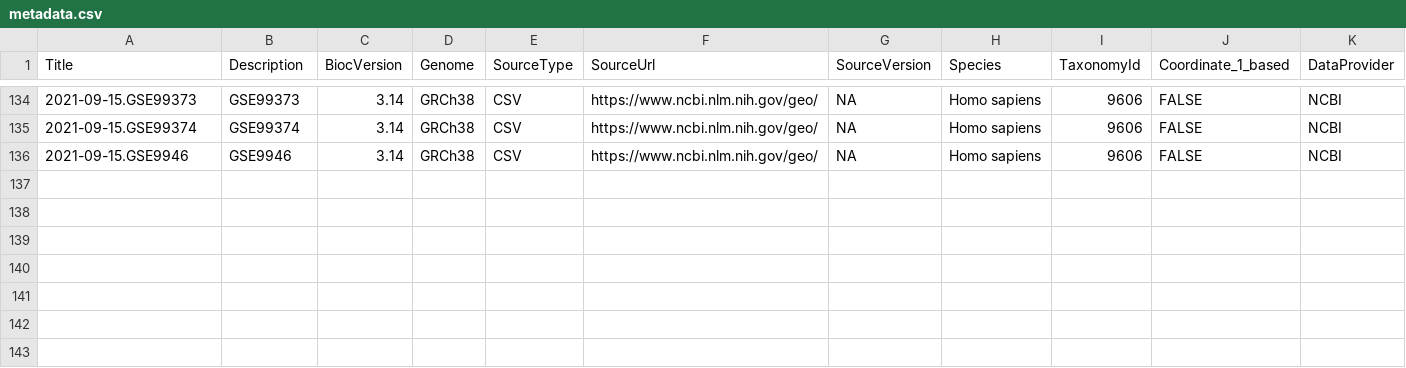
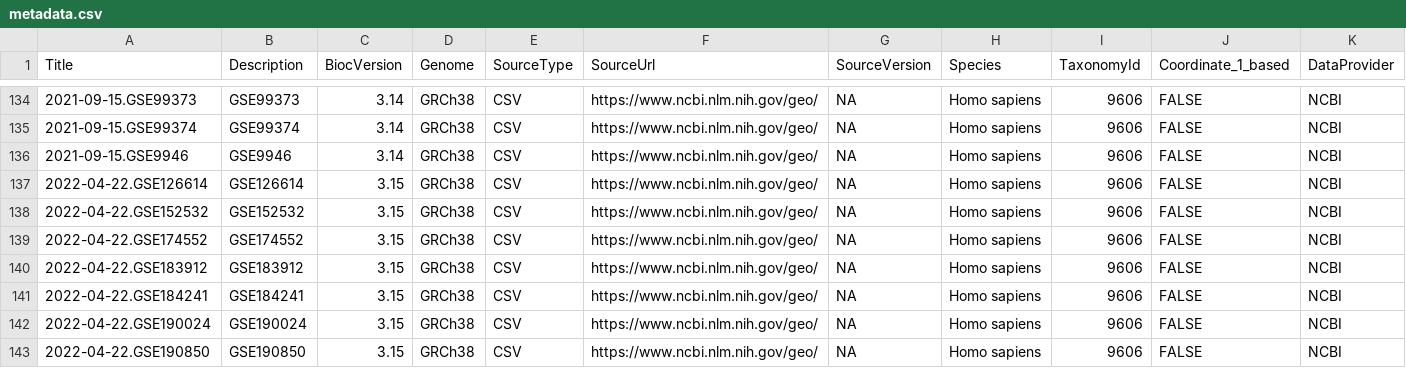
Before and after one commit to schifferl/tuberculosis, a CSV file: inst/extdata/metadata.csv, drawn as a sheet; only a part is shown, gaps mark what is left out; rows hold the shown columns only; the diff names each change by its address in the sheet, - before the commit and + after, or states it on an @@ line.

```diff
--- a/inst/extdata/metadata.csv
+++ b/inst/extdata/metadata.csv
+row 137: 2022-04-22.GSE126614 | GSE126614 | 3.15 | GRCh38 | CSV | https://www.ncbi.nlm.nih.gov/geo/ | NA | Homo sapiens | 9606 | FALSE | NCBI
+row 138: 2022-04-22.GSE152532 | GSE152532 | 3.15 | GRCh38 | CSV | https://www.ncbi.nlm.nih.gov/geo/ | NA | Homo sapiens | 9606 | FALSE | NCBI
+row 139: 2022-04-22.GSE174552 | GSE174552 | 3.15 | GRCh38 | CSV | https://www.ncbi.nlm.nih.gov/geo/ | NA | Homo sapiens | 9606 | FALSE | NCBI
+row 140: 2022-04-22.GSE183912 | GSE183912 | 3.15 | GRCh38 | CSV | https://www.ncbi.nlm.nih.gov/geo/ | NA | Homo sapiens | 9606 | FALSE | NCBI
+row 141: 2022-04-22.GSE184241 | GSE184241 | 3.15 | GRCh38 | CSV | https://www.ncbi.nlm.nih.gov/geo/ | NA | Homo sapiens | 9606 | FALSE | NCBI
+row 142: 2022-04-22.GSE190024 | GSE190024 | 3.15 | GRCh38 | CSV | https://www.ncbi.nlm.nih.gov/geo/ | NA | Homo sapiens | 9606 | FALSE | NCBI
+row 143: 2022-04-22.GSE190850 | GSE190850 | 3.15 | GRCh38 | CSV | https://www.ncbi.nlm.nih.gov/geo/ | NA | Homo sapiens | 9606 | FALSE | NCBI
```
Also changed, not shown: 4 other files.
